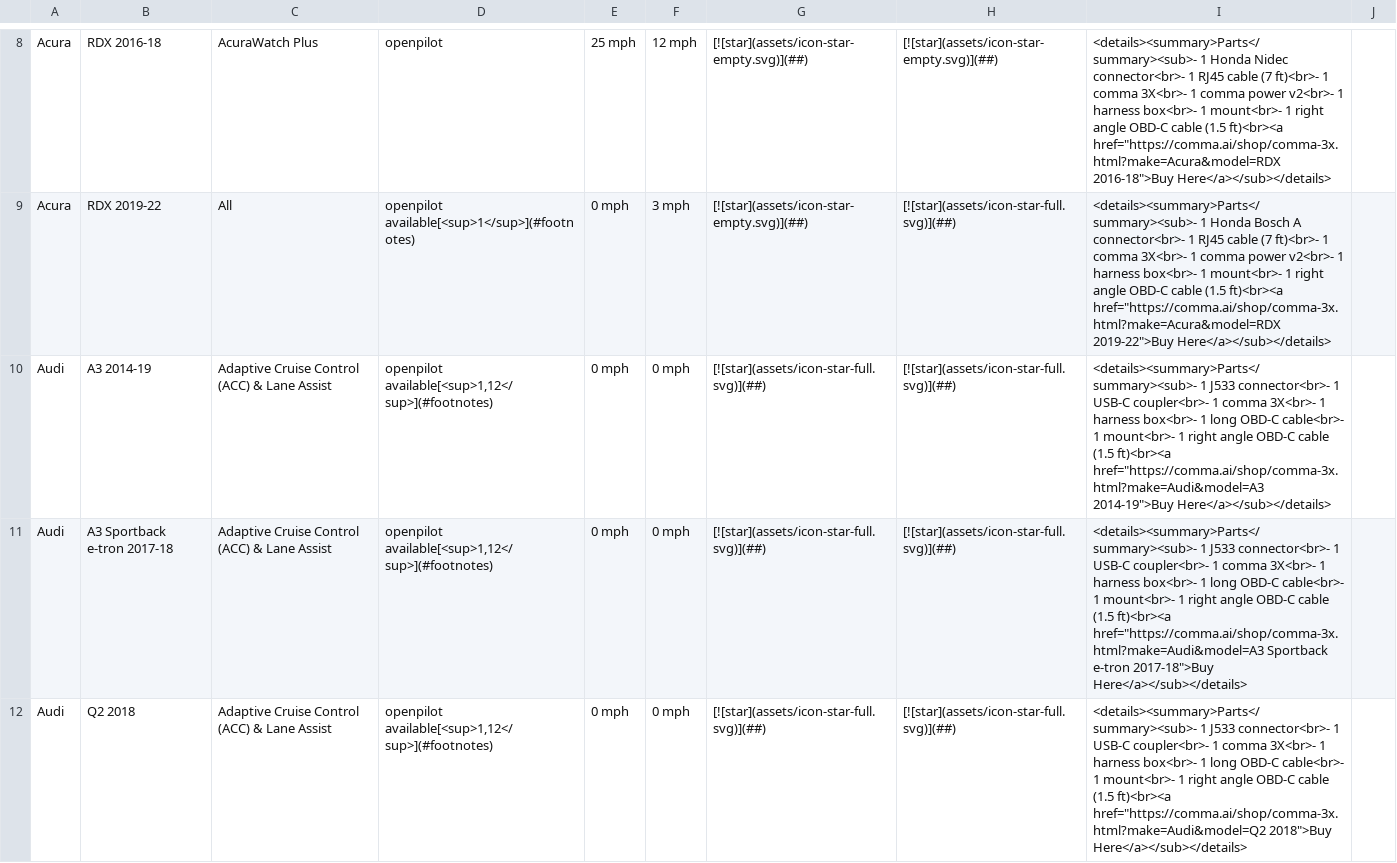
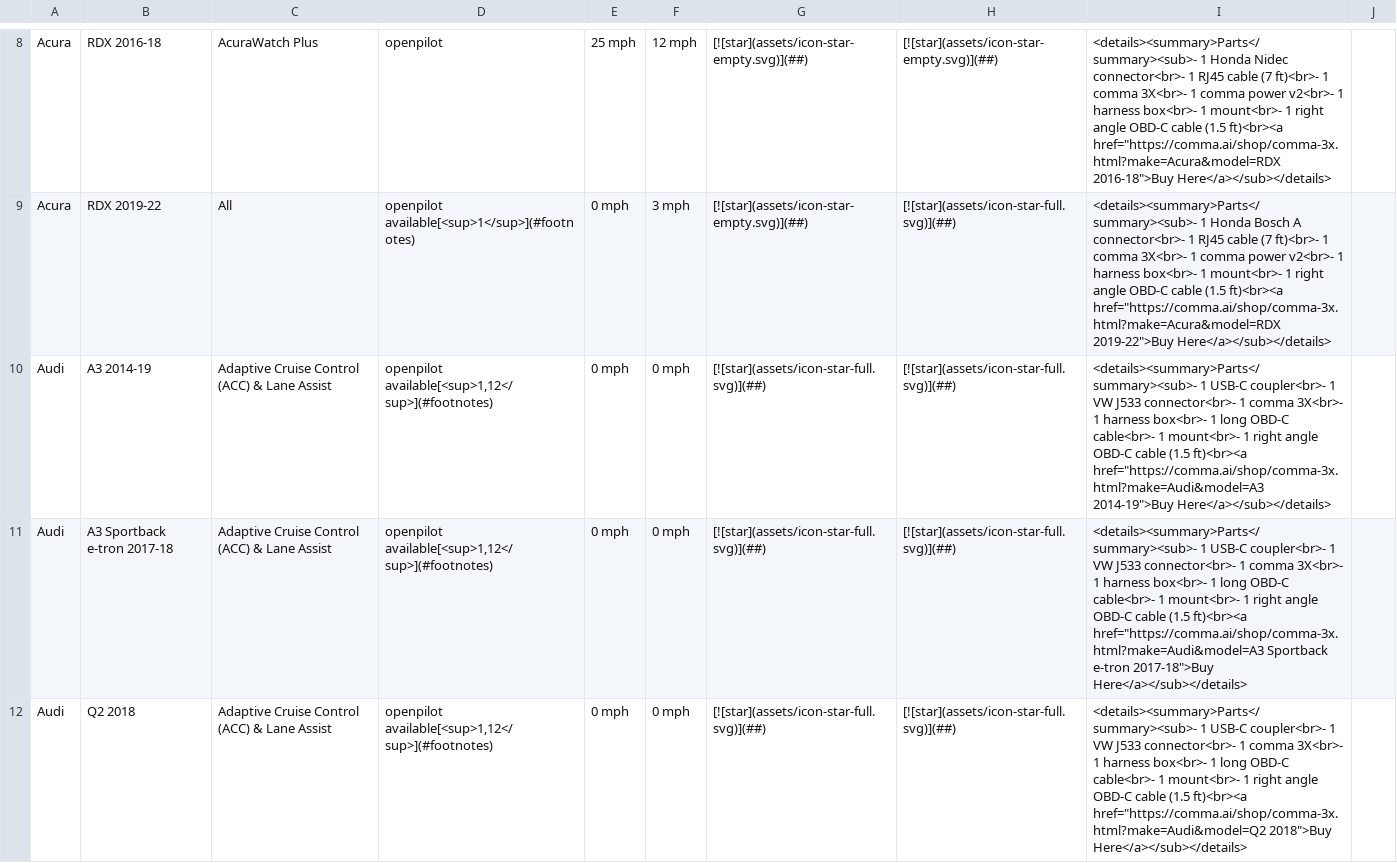
Before and after one commit to comma-hacks/best-cars-lowest-prices, a CSV file: CARS.md.csv, drawn as a sheet; only a part is shown, gaps mark what is left out; the diff covers the shown part only.

```diff
--- a/CARS.md.csv
+++ b/CARS.md.csv
@@ -9,4 +9,4 @@ Acura,RDX 2016-18,AcuraWatch Plus,openpilot,25 mph,12 mph,[![star](assets/icon-s
 Acura,RDX 2019-22,All,openpilot available[<sup>1</sup>](#footnotes),0 mph,3 mph,[![star](assets/icon-star-empty.svg)](##),[![star](assets/icon-star-full.svg)](##),"<details><summary>Parts</summary><sub>- 1 Honda Bosch A connector<br>- 1 RJ45 cable (7 ft)<br>- 1 comma 3X<br>- 1 comma power v2<br>- 1 harness box<br>- 1 mount<br>- 1 right angle OBD-C cable (1.5 ft)<br><a href=""https://comma.ai/shop/comma-3x.html?make=Acura&model=RDX 2019-22"">Buy Here</a></sub></details>",
-Audi,A3 2014-19,Adaptive Cruise Control (ACC) & Lane Assist,"openpilot available[<sup>1,12</sup>](#footnotes)",0 mph,0 mph,[![star](assets/icon-star-full.svg)](##),[![star](assets/icon-star-full.svg)](##),"<details><summary>Parts</summary><sub>- 1 J533 connector<br>- 1 USB-C coupler<br>- 1 comma 3X<br>- 1 harness box<br>- 1 long OBD-C cable<br>- 1 mount<br>- 1 right angle OBD-C cable (1.5 ft)<br><a href=""https://comma.ai/shop/comma-3x.html?make=Audi&model=A3 2014-19"">Buy Here</a></sub></details>",
-Audi,A3 Sportback e-tron 2017-18,Adaptive Cruise Control (ACC) & Lane Assist,"openpilot available[<sup>1,12</sup>](#footnotes)",0 mph,0 mph,[![star](assets/icon-star-full.svg)](##),[![star](assets/icon-star-full.svg)](##),"<details><summary>Parts</summary><sub>- 1 J533 connector<br>- 1 USB-C coupler<br>- 1 comma 3X<br>- 1 harness box<br>- 1 long OBD-C cable<br>- 1 mount<br>- 1 right angle OBD-C cable (1.5 ft)<br><a href=""https://comma.ai/shop/comma-3x.html?make=Audi&model=A3 Sportback e-tron 2017-18"">Buy Here</a></sub></details>",
-Audi,Q2 2018,Adaptive Cruise Control (ACC) & Lane Assist,"openpilot available[<sup>1,12</sup>](#footnotes)",0 mph,0 mph,[![star](assets/icon-star-full.svg)](##),[![star](assets/icon-star-full.svg)](##),"<details><summary>Parts</summary><sub>- 1 J533 connector<br>- 1 USB-C coupler<br>- 1 comma 3X<br>- 1 harness box<br>- 1 long OBD-C cable<br>- 1 mount<br>- 1 right angle OBD-C cable (1.5 ft)<br><a href=""https://comma.ai/shop/comma-3x.html?make=Audi&model=Q2 2018"">Buy Here</a></sub></details>",
+Audi,A3 2014-19,Adaptive Cruise Control (ACC) & Lane Assist,"openpilot available[<sup>1,12</sup>](#footnotes)",0 mph,0 mph,[![star](assets/icon-star-full.svg)](##),[![star](assets/icon-star-full.svg)](##),"<details><summary>Parts</summary><sub>- 1 USB-C coupler<br>- 1 VW J533 connector<br>- 1 comma 3X<br>- 1 harness box<br>- 1 long OBD-C cable<br>- 1 mount<br>- 1 right angle OBD-C cable (1.5 ft)<br><a href=""https://comma.ai/shop/comma-3x.html?make=Audi&model=A3 2014-19"">Buy Here</a></sub></details>",
+Audi,A3 Sportback e-tron 2017-18,Adaptive Cruise Control (ACC) & Lane Assist,"openpilot available[<sup>1,12</sup>](#footnotes)",0 mph,0 mph,[![star](assets/icon-star-full.svg)](##),[![star](assets/icon-star-full.svg)](##),"<details><summary>Parts</summary><sub>- 1 USB-C coupler<br>- 1 VW J533 connector<br>- 1 comma 3X<br>- 1 harness box<br>- 1 long OBD-C cable<br>- 1 mount<br>- 1 right angle OBD-C cable (1.5 ft)<br><a href=""https://comma.ai/shop/comma-3x.html?make=Audi&model=A3 Sportback e-tron 2017-18"">Buy Here</a></sub></details>",
+Audi,Q2 2018,Adaptive Cruise Control (ACC) & Lane Assist,"openpilot available[<sup>1,12</sup>](#footnotes)",0 mph,0 mph,[![star](assets/icon-star-full.svg)](##),[![star](assets/icon-star-full.svg)](##),"<details><summary>Parts</summary><sub>- 1 USB-C coupler<br>- 1 VW J533 connector<br>- 1 comma 3X<br>- 1 harness box<br>- 1 long OBD-C cable<br>- 1 mount<br>- 1 right angle OBD-C cable (1.5 ft)<br><a href=""https://comma.ai/shop/comma-3x.html?make=Audi&model=Q2 2018"">Buy Here</a></sub></details>",
```
Also changed, not shown: 53 edited cells elsewhere in this file, 18 other files.
